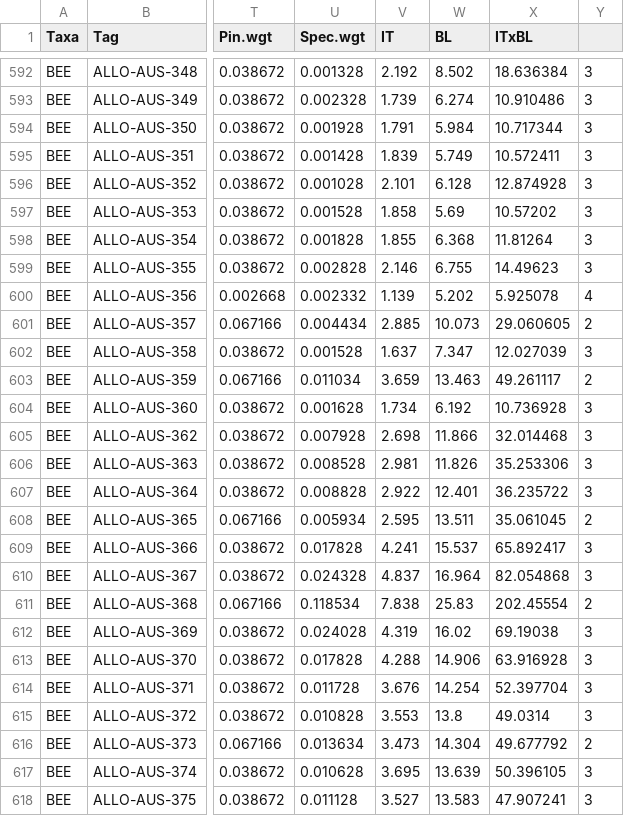
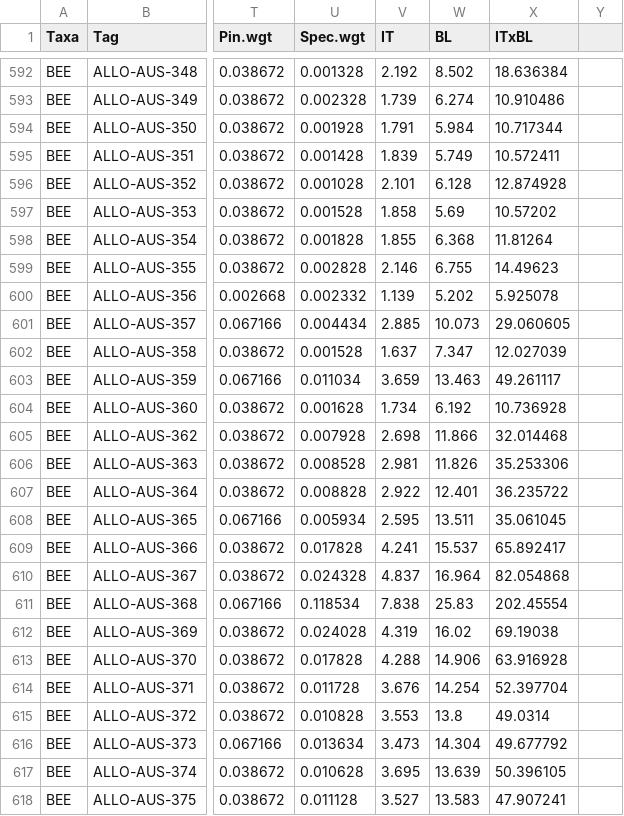
Before and after one commit to liamkendall/pollimetry, a CSV file: PredAlloPoll10218.csv, drawn as a sheet; only a part is shown, gaps mark what is left out; the diff covers the shown part only; the diff names each change by its address in the sheet, - before the commit and + after, or states it on an @@ line.

```diff
--- a/PredAlloPoll10218.csv
+++ b/PredAlloPoll10218.csv
-Y592:Y599: 3
+Y592:Y599: (empty)
-Y600: 4
+Y600: (empty)
-Y601: 2
+Y601: (empty)
-Y602: 3
+Y602: (empty)
-Y603: 2
+Y603: (empty)
-Y604:Y607: 3
+Y604:Y607: (empty)
-Y608: 2
+Y608: (empty)
-Y609:Y610: 3
+Y609:Y610: (empty)
-Y611: 2
+Y611: (empty)
-Y612:Y615: 3
+Y612:Y615: (empty)
-Y616: 2
+Y616: (empty)
-Y617:Y618: 3
+Y617:Y618: (empty)
```
Also changed, not shown: 99 edited cells elsewhere in this file.
